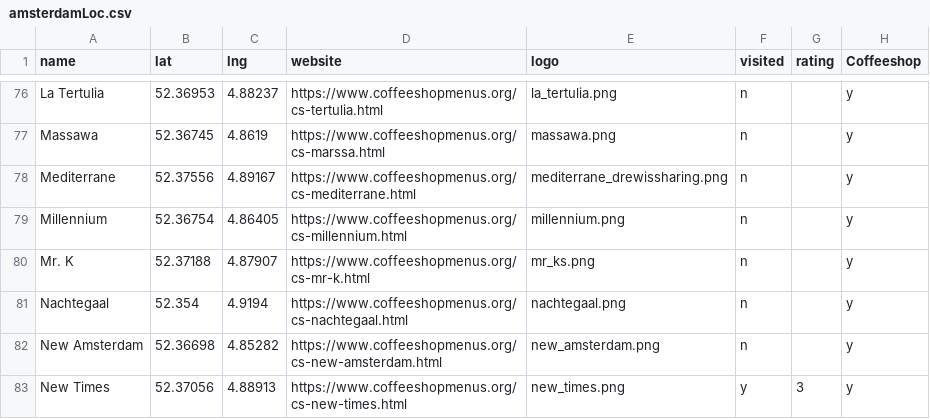
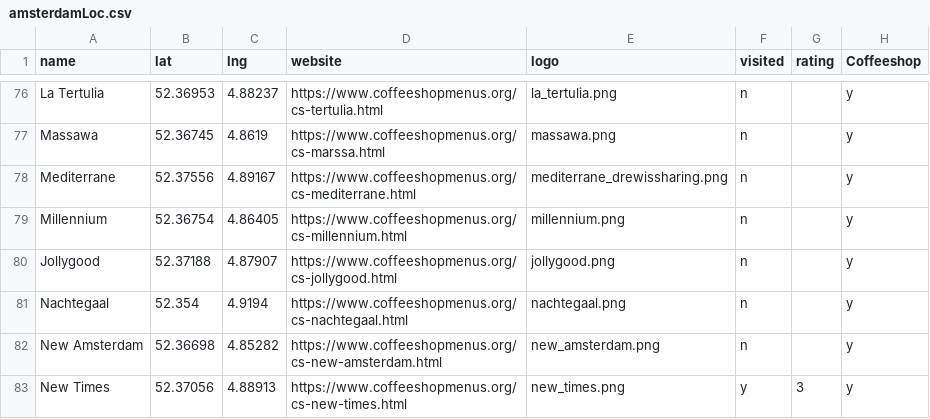
Before and after one commit to Budfinder/main, a CSV file: locations/amsterdamLoc.csv, drawn as a sheet; only a part is shown, gaps mark what is left out; the diff names each change by its address in the sheet, - before the commit and + after, or states it on an @@ line.

Commit message:
new coffeeshop

```diff
--- a/locations/amsterdamLoc.csv
+++ b/locations/amsterdamLoc.csv
-A80 (name): Mr. K
+A80 (name): Jollygood
-D80 (website): https://www.coffeeshopmenus.org/cs-mr-k.html
+D80 (website): https://www.coffeeshopmenus.org/cs-jollygood.html
-E80 (logo): mr_ks.png
+E80 (logo): jollygood.png
```
